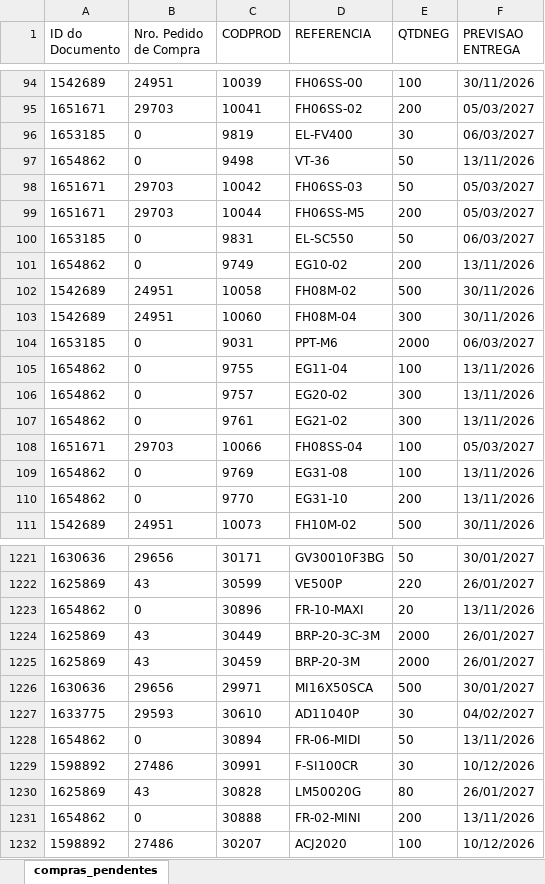
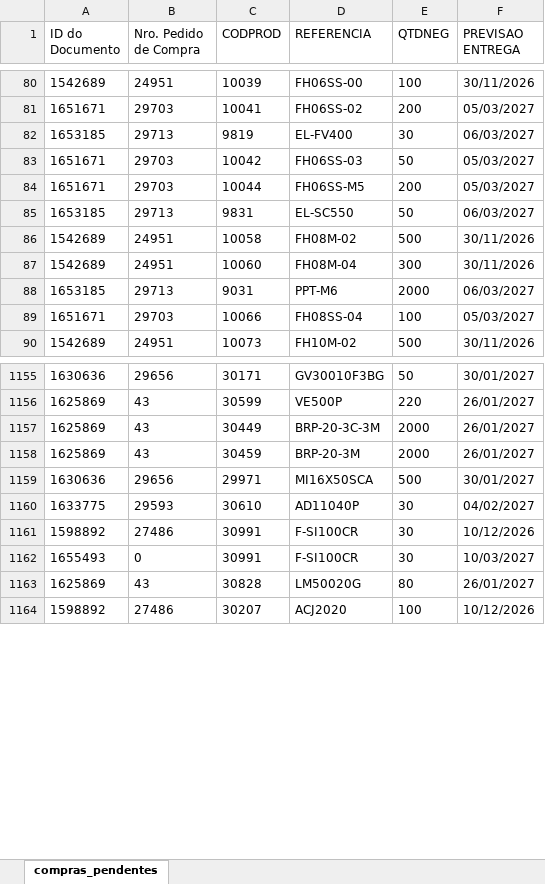
Before and after one commit to ghpcimp-wq/itens-pendentes, an Excel workbook: data/COMPRAS_PENDENTES.xlsx, sheet compras_pendentes, drawn as a sheet; only a part is shown, gaps mark what is left out; values as stored, in another font and other column widths than the file's, no borders; charts and pictures not drawn; removed rows and columns are numbered as before the commit, all else as after; the diff covers the shown part only; the diff names each change by its address in the sheet, - before the commit and + after, or states it on an @@ line.

Commit message:
Atualiza compras pendentes 10/11/2026 22:01

```diff
--- a/data/COMPRAS_PENDENTES.xlsx (sheet compras_pendentes)
+++ b/data/COMPRAS_PENDENTES.xlsx (sheet compras_pendentes)
-B82 (Nro. Pedido de Compra): 0
+B82 (Nro. Pedido de Compra): 29713
-row 97: 1654862 | 0 | 9498 | VT-36 | 50 | 13/11/2026
-B85 (Nro. Pedido de Compra): 0
+B85 (Nro. Pedido de Compra): 29713
-row 101: 1654862 | 0 | 9749 | EG10-02 | 200 | 13/11/2026
-B88 (Nro. Pedido de Compra): 0
+B88 (Nro. Pedido de Compra): 29713
-row 105: 1654862 | 0 | 9755 | EG11-04 | 100 | 13/11/2026
-row 106: 1654862 | 0 | 9757 | EG20-02 | 300 | 13/11/2026
-row 107: 1654862 | 0 | 9761 | EG21-02 | 300 | 13/11/2026
-row 109: 1654862 | 0 | 9769 | EG31-08 | 100 | 13/11/2026
-row 110: 1654862 | 0 | 9770 | EG31-10 | 200 | 13/11/2026
-row 1223: 1654862 | 0 | 30896 | FR-10-MAXI | 20 | 13/11/2026
-row 1228: 1654862 | 0 | 30894 | FR-06-MIDI | 50 | 13/11/2026
+row 1162: 1655493 | 0 | 30991 | F-SI100CR | 30 | 10/03/2027
-row 1231: 1654862 | 0 | 30888 | FR-02-MINI | 200 | 13/11/2026
```
Also changed, not shown: 33 added rows, 96 removed rows, 1 moved row and 95 edited cells elsewhere in this sheet.
